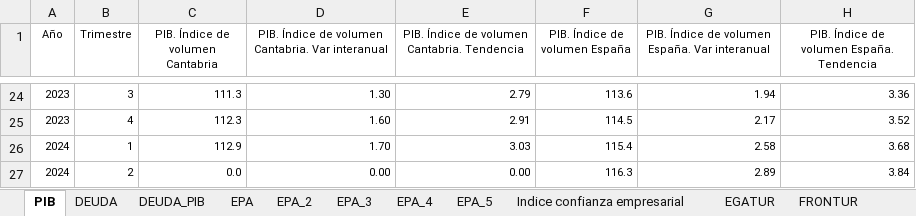
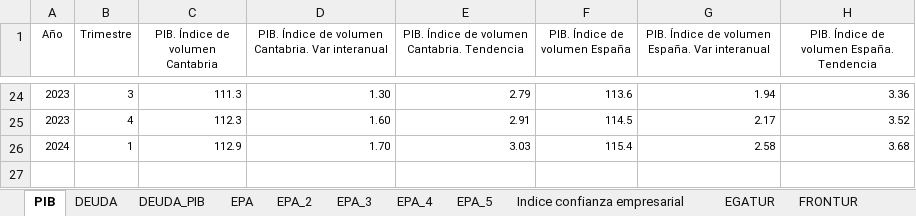
Before and after one commit to icane/economic-indicators, an Excel workbook: etl/data/input/Datos_carga_trimestral.xlsx, sheet PIB, drawn as a sheet; only a part is shown, gaps mark what is left out; values as stored, in another font and other column widths than the file's, no borders; the diff names each change by its address in the sheet, - before the commit and + after, or states it on an @@ line.

```diff
--- a/etl/data/input/Datos_carga_trimestral.xlsx (sheet PIB)
+++ b/etl/data/input/Datos_carga_trimestral.xlsx (sheet PIB)
-row 27: 2024 | 2 | 0.0 | 0.00 | 0.00 | 116.3 | 2.89 | 3.84
```
Also changed, not shown: sheet EPA, etl/data/input/Datos_carga_mensual.xlsx, 4 other files.
